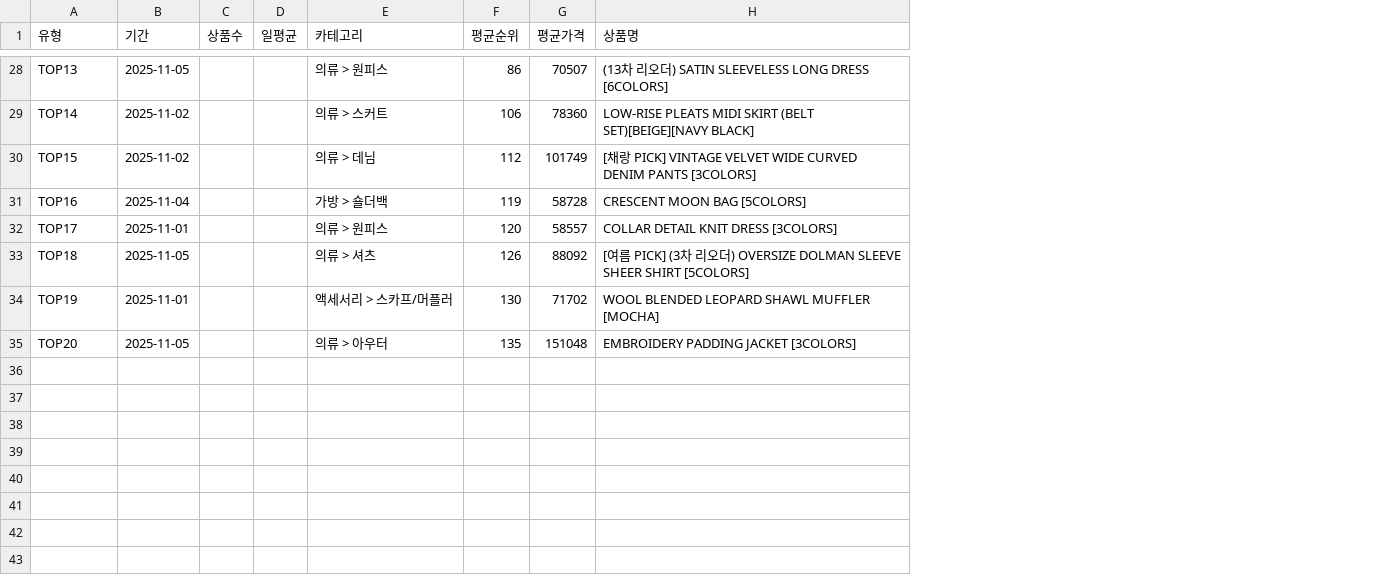
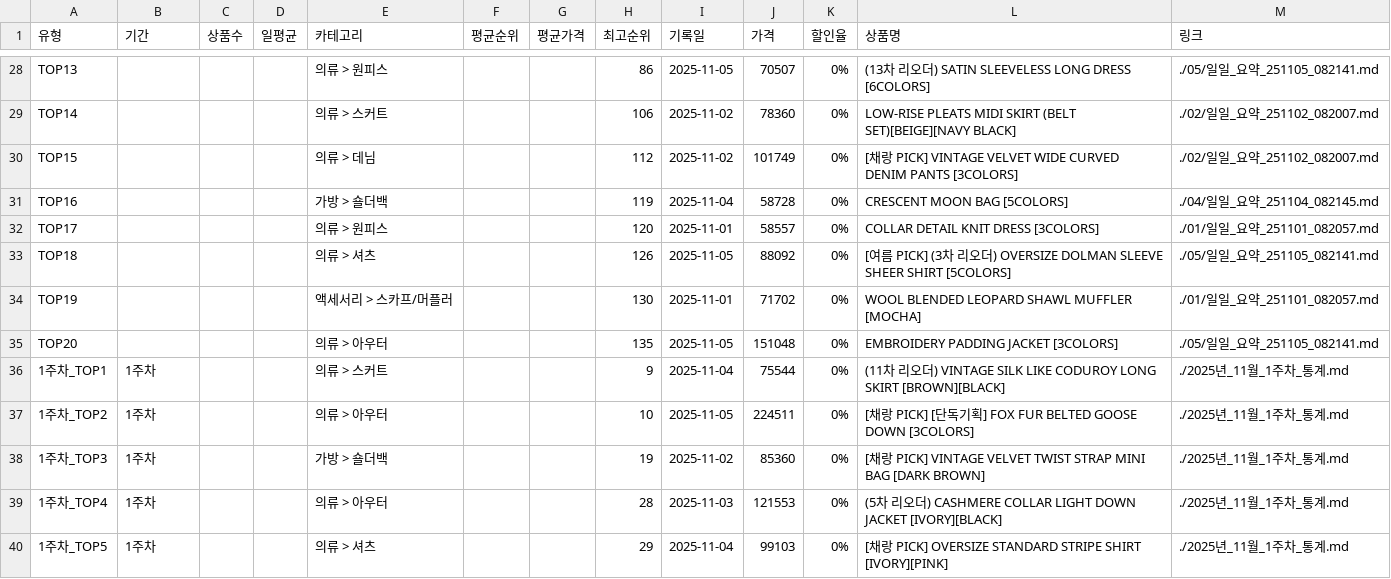
Before and after one commit to jkaae93/best_item_crawl, a CSV file: output/2025/11/2025년_11월_월간통계.csv, drawn as a sheet; only a part is shown, gaps mark what is left out; the diff covers the shown part only; the diff names each change by its address in the sheet, - before the commit and + after, or states it on an @@ line.

```diff
--- a/output/2025/11/2025년_11월_월간통계.csv
+++ b/output/2025/11/2025년_11월_월간통계.csv
+column H (최고순위), rows 28-35: 86 | 106 | 112 | 119 | 120 | 126 | 130 | 135
+column I (기록일), rows 28-35: 2025-11-05 | 2025-11-02 | 2025-11-02 | 2025-11-04 | 2025-11-01 | 2025-11-05 | 2025-11-01 | 2025-11-05
+column J (가격), rows 28-35: 70507 | 78360 | 101749 | 58728 | 58557 | 88092 | 71702 | 151048
+column K (할인율), rows 28-35: all 0%
+column M (링크), rows 28-35: ./05/일일_요약_251105_082141.md | ./02/일일_요약_251102_082007.md | ./02/일일_요약_251102_082007.md | ./04/일일_요약_251104_082145.md | ./01/일일_요약_251101_082057.md | ./05/일일_요약_251105_082141.md | ./01/일일_요약_251101_082057.md | ./05/일일_요약_251105_082141.md
-B28 (기간): 2025-11-05
+B28 (기간): (empty)
-F28 (평균순위): 86
+F28 (평균순위): (empty)
-G28 (평균가격): 70507
+G28 (평균가격): (empty)
-B29:B30 (기간): 2025-11-02
+B29:B30 (기간): (empty)
-F29 (평균순위): 106
+F29 (평균순위): (empty)
-G29 (평균가격): 78360
+G29 (평균가격): (empty)
-F30 (평균순위): 112
+F30 (평균순위): (empty)
-G30 (평균가격): 101749
+G30 (평균가격): (empty)
-B31 (기간): 2025-11-04
+B31 (기간): (empty)
-F31 (평균순위): 119
+F31 (평균순위): (empty)
-G31 (평균가격): 58728
+G31 (평균가격): (empty)
-B32 (기간): 2025-11-01
+B32 (기간): (empty)
-F32 (평균순위): 120
+F32 (평균순위): (empty)
-G32 (평균가격): 58557
+G32 (평균가격): (empty)
-B33 (기간): 2025-11-05
+B33 (기간): (empty)
-F33 (평균순위): 126
+F33 (평균순위): (empty)
-G33 (평균가격): 88092
+G33 (평균가격): (empty)
-B34 (기간): 2025-11-01
+B34 (기간): (empty)
-F34 (평균순위): 130
+F34 (평균순위): (empty)
-G34 (평균가격): 71702
+G34 (평균가격): (empty)
-B35 (기간): 2025-11-05
+B35 (기간): (empty)
-F35 (평균순위): 135
+F35 (평균순위): (empty)
-G35 (평균가격): 151048
+G35 (평균가격): (empty)
+row 36: 1주차_TOP1 | 1주차 |  |  | 의류 > 스커트 |  |  | 9 | 2025-11-04 | 75544 | 0% | (11차 리오더) VINTAGE SILK LIKE CODUROY LONG SKIRT [BROWN][BLACK] | ./2025년_11월_1주차_통계.md
+row 37: 1주차_TOP2 | 1주차 |  |  | 의류 > 아우터 |  |  | 10 | 2025-11-05 | 224511 | 0% | [채랑 PICK] [단독기획] FOX FUR BELTED GOOSE DOWN [3COLORS] | ./2025년_11월_1주차_통계.md
+row 38: 1주차_TOP3 | 1주차 |  |  | 가방 > 숄더백 |  |  | 19 | 2025-11-02 | 85360 | 0% | [채랑 PICK] VINTAGE VELVET TWIST STRAP MINI BAG [DARK BROWN] | ./2025년_11월_1주차_통계.md
+row 39: 1주차_TOP4 | 1주차 |  |  | 의류 > 아우터 |  |  | 28 | 2025-11-03 | 121553 | 0% | (5차 리오더) CASHMERE COLLAR LIGHT DOWN JACKET [IVORY][BLACK] | ./2025년_11월_1주차_통계.md
+row 40: 1주차_TOP5 | 1주차 |  |  | 의류 > 셔츠 |  |  | 29 | 2025-11-04 | 99103 | 0% | [채랑 PICK] OVERSIZE STANDARD STRIPE SHIRT [IVORY][PINK] | ./2025년_11월_1주차_통계.md
```
Also changed, not shown: 36 edited cells elsewhere in this file, output/2025/11/2025년_11월_1주차_통계.csv, 3 other files.
